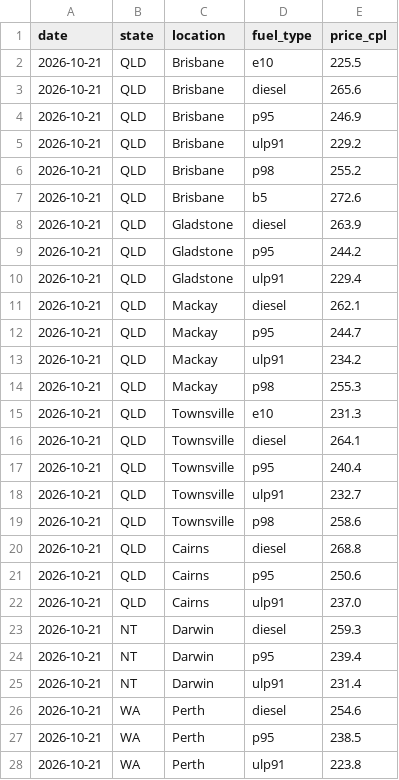
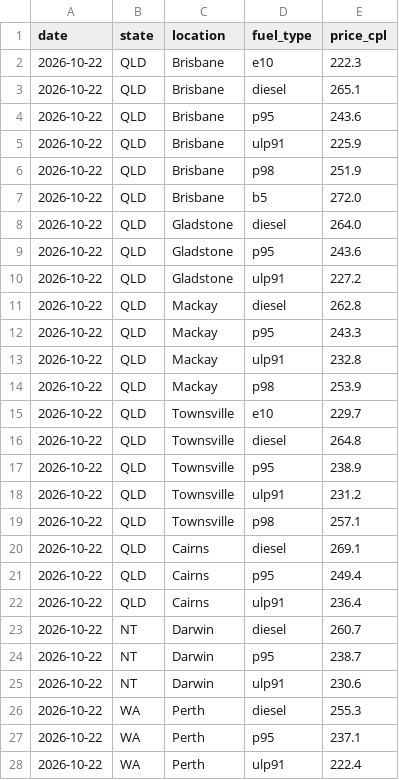
Before and after one commit to nwbort/tgp-caltex, a CSV file: tgp-caltex-current.csv, drawn as a sheet; only a part is shown; the diff covers the shown part only.

```diff
--- a/tgp-caltex-current.csv
+++ b/tgp-caltex-current.csv
@@ -1,28 +1,28 @@
 date,state,location,fuel_type,price_cpl
-2026-10-21,QLD,Brisbane,e10,225.5
-2026-10-21,QLD,Brisbane,diesel,265.6
-2026-10-21,QLD,Brisbane,p95,246.9
-2026-10-21,QLD,Brisbane,ulp91,229.2
-2026-10-21,QLD,Brisbane,p98,255.2
-2026-10-21,QLD,Brisbane,b5,272.6
-2026-10-21,QLD,Gladstone,diesel,263.9
-2026-10-21,QLD,Gladstone,p95,244.2
-2026-10-21,QLD,Gladstone,ulp91,229.4
-2026-10-21,QLD,Mackay,diesel,262.1
-2026-10-21,QLD,Mackay,p95,244.7
-2026-10-21,QLD,Mackay,ulp91,234.2
-2026-10-21,QLD,Mackay,p98,255.3
-2026-10-21,QLD,Townsville,e10,231.3
-2026-10-21,QLD,Townsville,diesel,264.1
-2026-10-21,QLD,Townsville,p95,240.4
-2026-10-21,QLD,Townsville,ulp91,232.7
-2026-10-21,QLD,Townsville,p98,258.6
-2026-10-21,QLD,Cairns,diesel,268.8
-2026-10-21,QLD,Cairns,p95,250.6
-2026-10-21,QLD,Cairns,ulp91,237.0
-2026-10-21,NT,Darwin,diesel,259.3
-2026-10-21,NT,Darwin,p95,239.4
-2026-10-21,NT,Darwin,ulp91,231.4
-2026-10-21,WA,Perth,diesel,254.6
-2026-10-21,WA,Perth,p95,238.5
-2026-10-21,WA,Perth,ulp91,223.8
+2026-10-22,QLD,Brisbane,e10,222.3
+2026-10-22,QLD,Brisbane,diesel,265.1
+2026-10-22,QLD,Brisbane,p95,243.6
+2026-10-22,QLD,Brisbane,ulp91,225.9
+2026-10-22,QLD,Brisbane,p98,251.9
+2026-10-22,QLD,Brisbane,b5,272.0
+2026-10-22,QLD,Gladstone,diesel,264.0
+2026-10-22,QLD,Gladstone,p95,243.6
+2026-10-22,QLD,Gladstone,ulp91,227.2
+2026-10-22,QLD,Mackay,diesel,262.8
+2026-10-22,QLD,Mackay,p95,243.3
+2026-10-22,QLD,Mackay,ulp91,232.8
+2026-10-22,QLD,Mackay,p98,253.9
+2026-10-22,QLD,Townsville,e10,229.7
+2026-10-22,QLD,Townsville,diesel,264.8
+2026-10-22,QLD,Townsville,p95,238.9
+2026-10-22,QLD,Townsville,ulp91,231.2
+2026-10-22,QLD,Townsville,p98,257.1
+2026-10-22,QLD,Cairns,diesel,269.1
+2026-10-22,QLD,Cairns,p95,249.4
+2026-10-22,QLD,Cairns,ulp91,236.4
+2026-10-22,NT,Darwin,diesel,260.7
+2026-10-22,NT,Darwin,p95,238.7
+2026-10-22,NT,Darwin,ulp91,230.6
+2026-10-22,WA,Perth,diesel,255.3
+2026-10-22,WA,Perth,p95,237.1
+2026-10-22,WA,Perth,ulp91,222.4
```
Also changed, not shown: 60 edited cells elsewhere in this file, tgp-caltex-history.csv, 1 other file.
